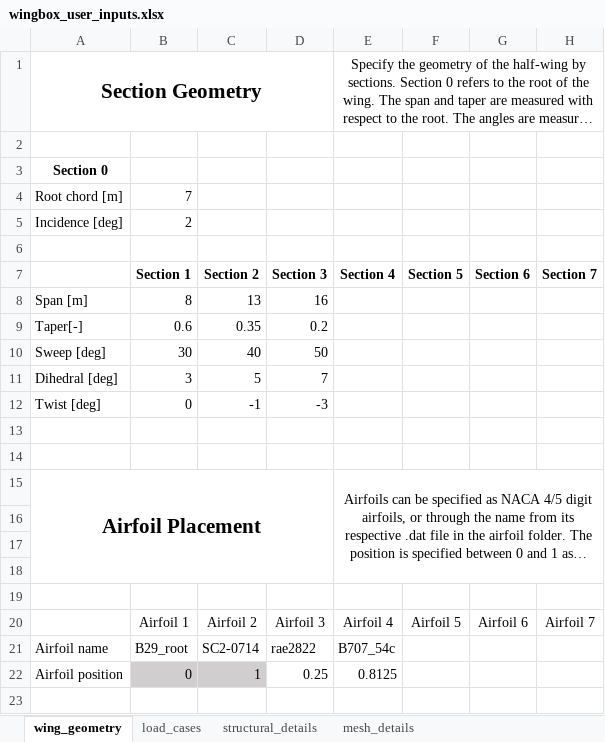
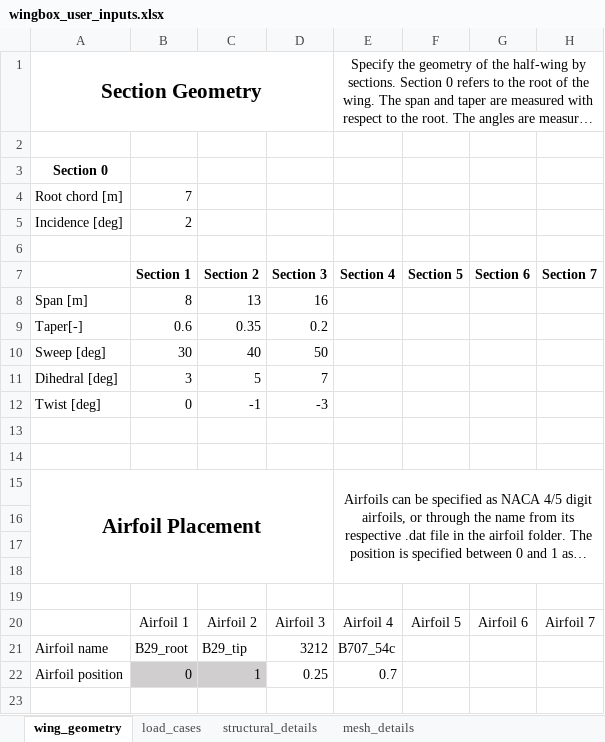
Before and after one commit to mdominguezlarra/Wingbox_w_GUI, an Excel workbook: wingbox_user_inputs.xlsx, sheet wing_geometry, drawn as a sheet; only a part is shown; long unchanged cells end in …; values as stored, in another font and other column widths than the file's, no borders; the diff names each change by its address in the sheet, - before the commit and + after, or states it on an @@ line.

```diff
--- a/wingbox_user_inputs.xlsx (sheet wing_geometry)
+++ b/wingbox_user_inputs.xlsx (sheet wing_geometry)
-C21 (Section 2): SC2-0714
+C21 (Section 2): B29_tip
-D21 (Section 3): rae2822
+D21 (Section 3): 3212
-E22 (Section 4): 0.8125
+E22 (Section 4): 0.7
```
Also changed, not shown: 3 other files.
